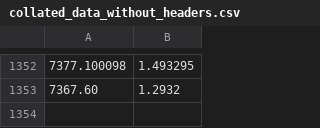
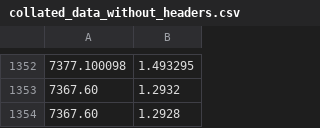
Before and after one commit to tobywinter/makeitrain, a CSV file: collated_data_without_headers.csv, drawn as a sheet; only a part is shown, gaps mark what is left out.

```diff
--- a/collated_data_without_headers.csv
+++ b/collated_data_without_headers.csv
@@ -1353 +1353,2 @@
 7367.60,1.2932
+7367.60,1.2928
```
Also changed, not shown: 1 other file.
